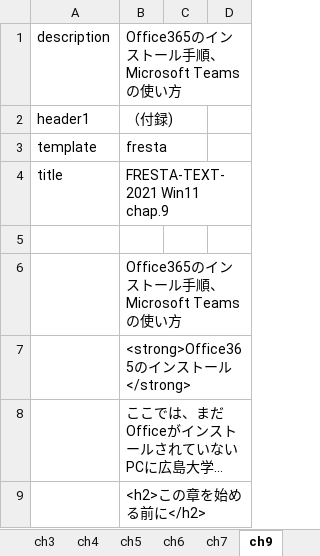
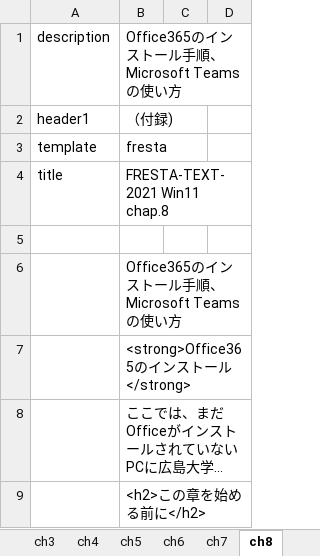
Before and after one commit to gnutar/fresta, an Excel workbook: win11.xlsx, sheet ch8, drawn as a sheet; only a part is shown; long unchanged cells end in …; values as stored, in another font and other column widths than the file's, no borders; the diff names each change by its address in the sheet, - before the commit and + after, or states it on an @@ line.

Commit message:
Ditto.

```diff
--- a/win11.xlsx (sheet ch8)
+++ b/win11.xlsx (sheet ch8)
-sheet tab: ch9
+sheet tab: ch8
-B4: FRESTA-TEXT-2021 Win11 chap.9
+B4: FRESTA-TEXT-2021 Win11 chap.8
```
